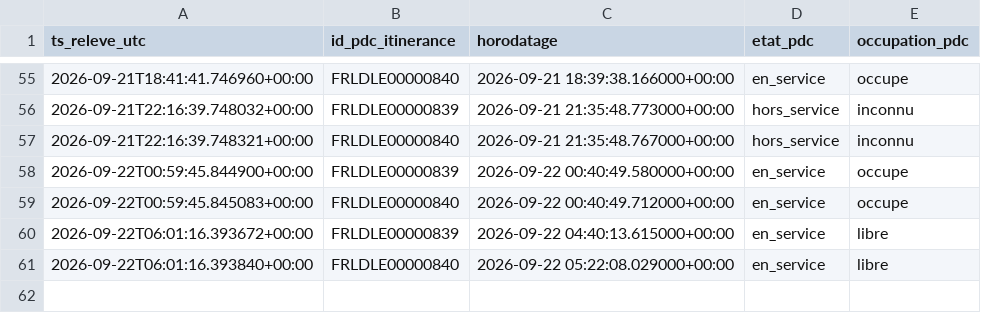
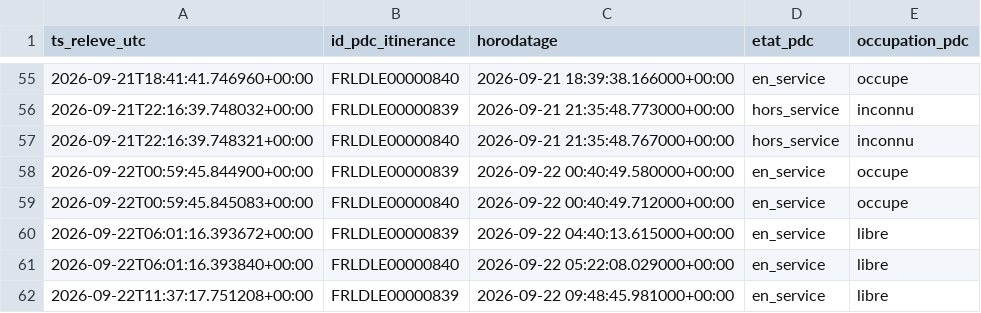
Before and after one commit to thi-cros/irve-lidl-occupation, a CSV file: historique_occupation.csv, drawn as a sheet; only a part is shown, gaps mark what is left out; the diff names each change by its address in the sheet, - before the commit and + after, or states it on an @@ line.

```diff
--- a/historique_occupation.csv
+++ b/historique_occupation.csv
+row 62: 2026-09-22T11:37:17.751208+00:00 | FRLDLE00000839 | 2026-09-22 09:48:45.981000+00:00 | en_service | libre
```
